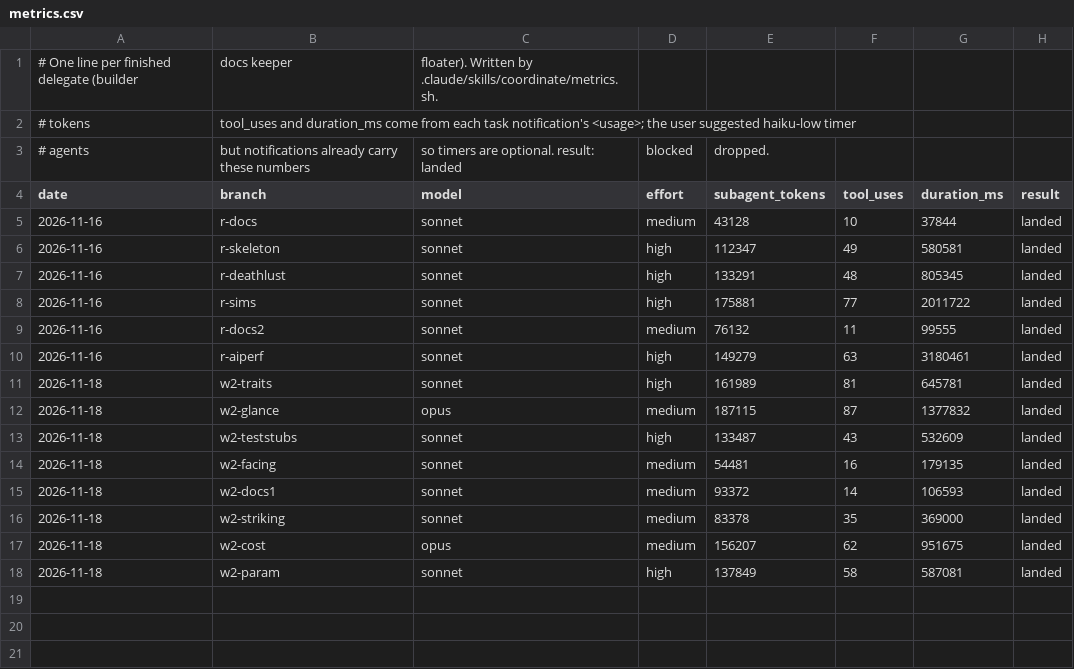
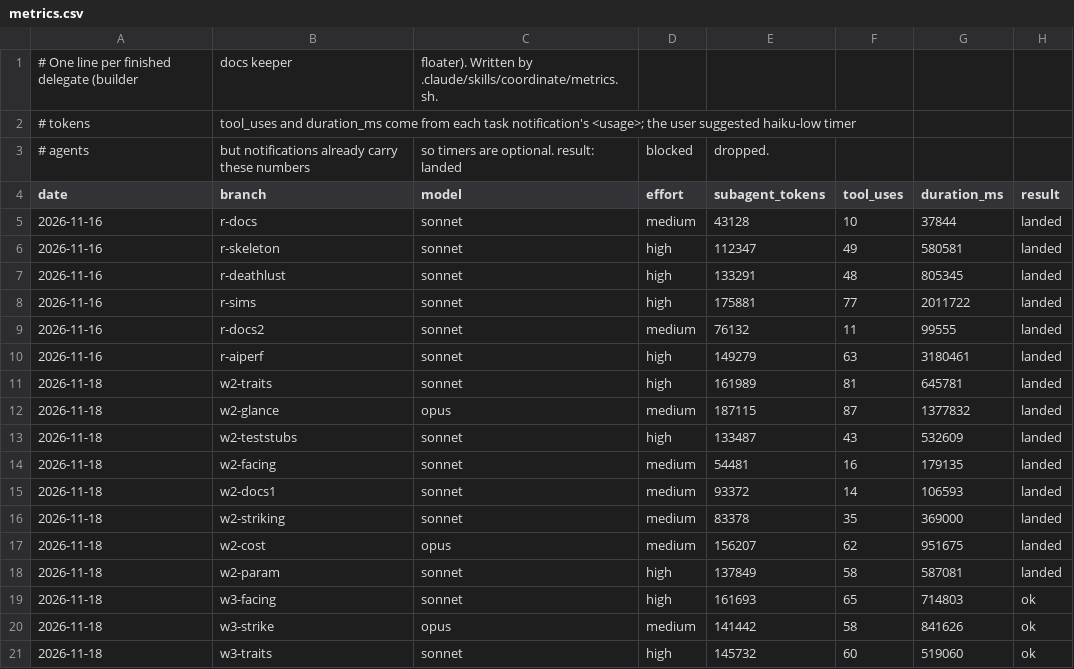
Before and after one commit to JacksonTrexler/Gambeson, a CSV file: docs/agents/metrics.csv, drawn as a sheet; the diff names each change by its address in the sheet, - before the commit and + after, or states it on an @@ line.

Commit message:
Metrics: w3 wave A

```diff
--- a/docs/agents/metrics.csv
+++ b/docs/agents/metrics.csv
+row 19: 2026-11-18 | w3-facing | sonnet | high | 161693 | 65 | 714803 | ok
+row 20: 2026-11-18 | w3-strike | opus | medium | 141442 | 58 | 841626 | ok
+row 21: 2026-11-18 | w3-traits | sonnet | high | 145732 | 60 | 519060 | ok
```
